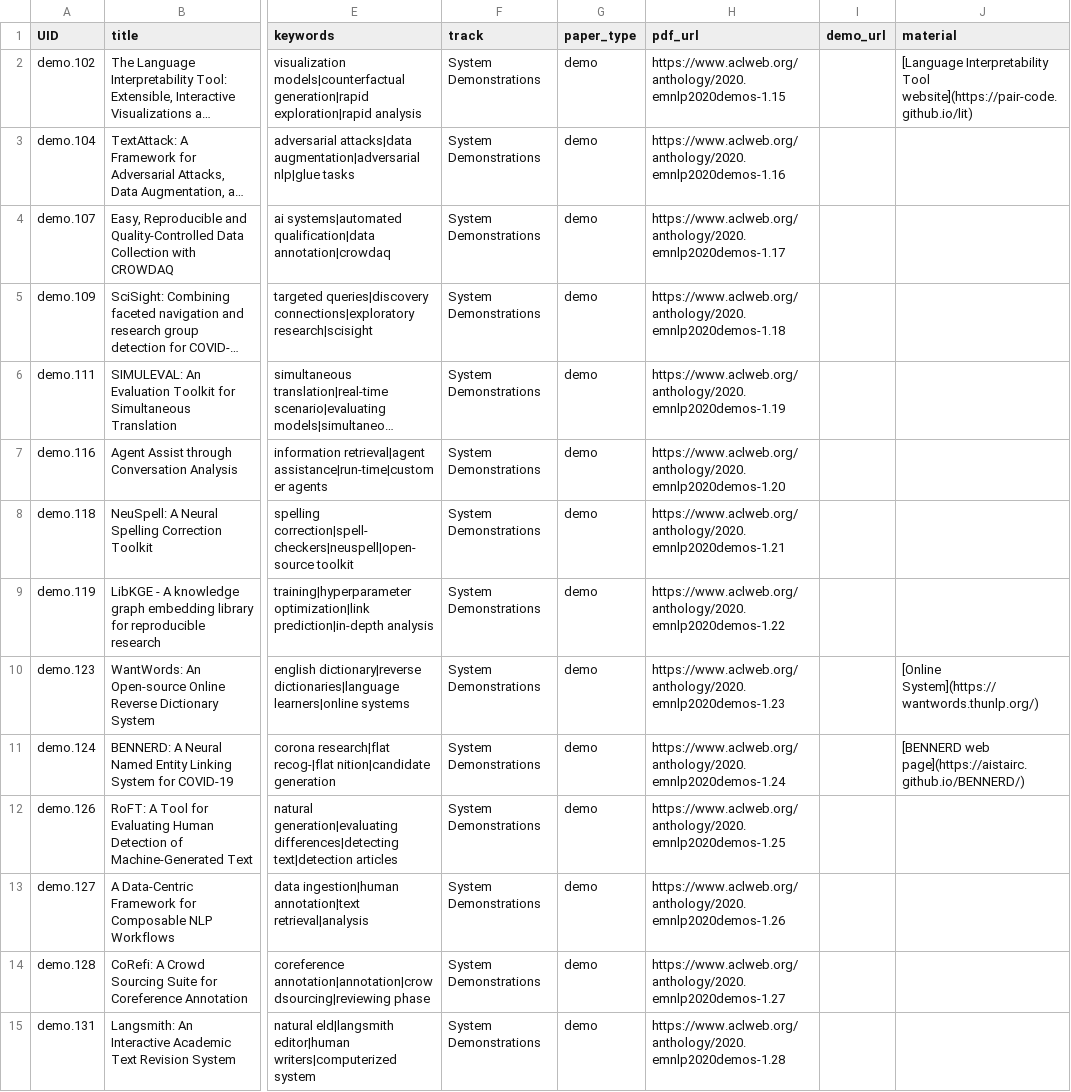
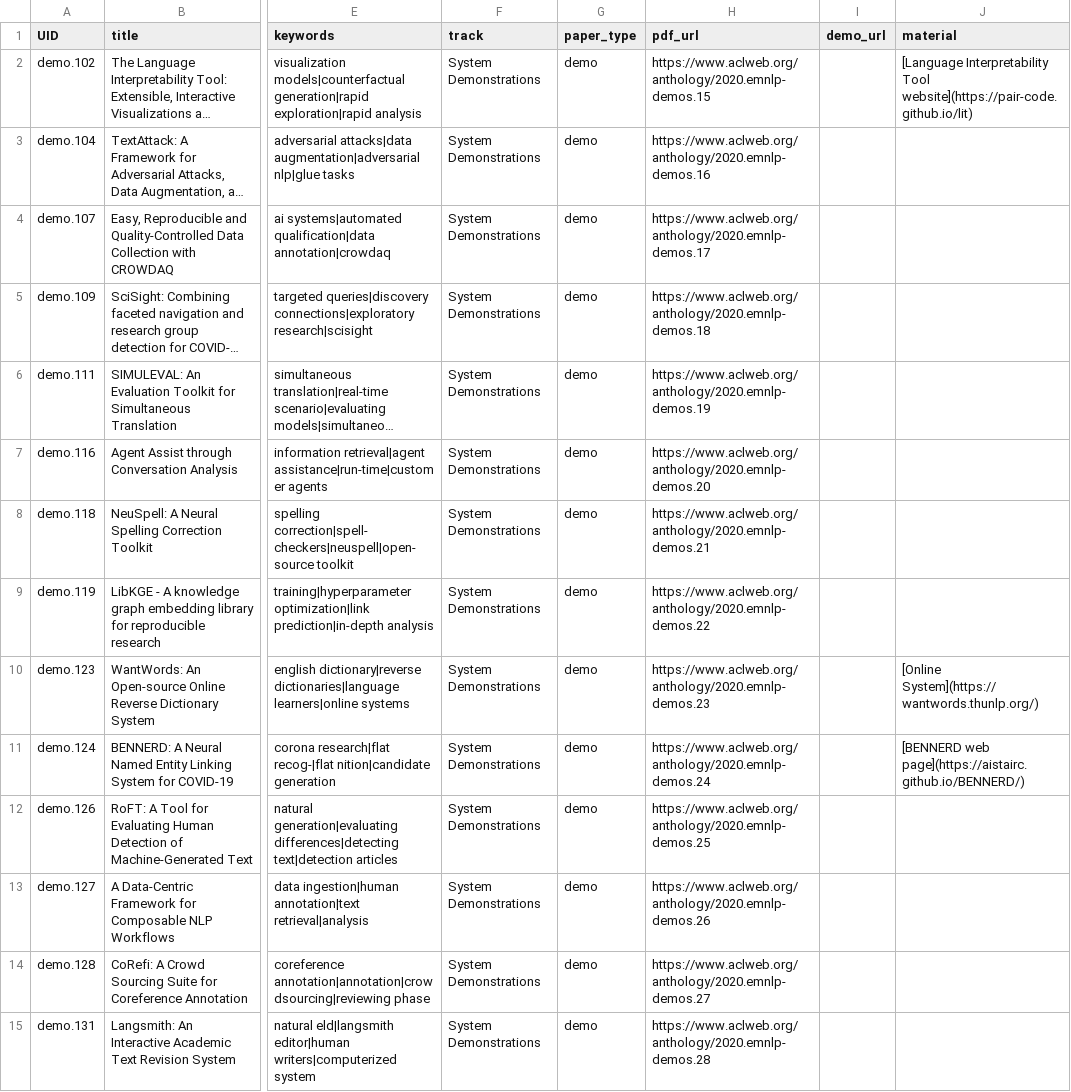
Before and after one commit to acl-org/emnlp-2020-virtual-conference, a CSV file: sitedata/demo_papers.csv, drawn as a sheet; only a part is shown, gaps mark what is left out; long unchanged cells end in …; the diff covers the shown part only; the diff names each change by its address in the sheet, - before the commit and + after, or states it on an @@ line.

Commit message:
No issue - More data entry
- Fix demo paper links
- Update findings papers

```diff
--- a/sitedata/demo_papers.csv
+++ b/sitedata/demo_papers.csv
-H2 (pdf_url): https://www.aclweb.org/anthology/2020.emnlp2020demos-1.15
+H2 (pdf_url): https://www.aclweb.org/anthology/2020.emnlp-demos.15
-H3 (pdf_url): https://www.aclweb.org/anthology/2020.emnlp2020demos-1.16
+H3 (pdf_url): https://www.aclweb.org/anthology/2020.emnlp-demos.16
-H4 (pdf_url): https://www.aclweb.org/anthology/2020.emnlp2020demos-1.17
+H4 (pdf_url): https://www.aclweb.org/anthology/2020.emnlp-demos.17
-H5 (pdf_url): https://www.aclweb.org/anthology/2020.emnlp2020demos-1.18
+H5 (pdf_url): https://www.aclweb.org/anthology/2020.emnlp-demos.18
-H6 (pdf_url): https://www.aclweb.org/anthology/2020.emnlp2020demos-1.19
+H6 (pdf_url): https://www.aclweb.org/anthology/2020.emnlp-demos.19
-H7 (pdf_url): https://www.aclweb.org/anthology/2020.emnlp2020demos-1.20
+H7 (pdf_url): https://www.aclweb.org/anthology/2020.emnlp-demos.20
-H8 (pdf_url): https://www.aclweb.org/anthology/2020.emnlp2020demos-1.21
+H8 (pdf_url): https://www.aclweb.org/anthology/2020.emnlp-demos.21
-H9 (pdf_url): https://www.aclweb.org/anthology/2020.emnlp2020demos-1.22
+H9 (pdf_url): https://www.aclweb.org/anthology/2020.emnlp-demos.22
-H10 (pdf_url): https://www.aclweb.org/anthology/2020.emnlp2020demos-1.23
+H10 (pdf_url): https://www.aclweb.org/anthology/2020.emnlp-demos.23
-H11 (pdf_url): https://www.aclweb.org/anthology/2020.emnlp2020demos-1.24
+H11 (pdf_url): https://www.aclweb.org/anthology/2020.emnlp-demos.24
-H12 (pdf_url): https://www.aclweb.org/anthology/2020.emnlp2020demos-1.25
+H12 (pdf_url): https://www.aclweb.org/anthology/2020.emnlp-demos.25
-H13 (pdf_url): https://www.aclweb.org/anthology/2020.emnlp2020demos-1.26
+H13 (pdf_url): https://www.aclweb.org/anthology/2020.emnlp-demos.26
-H14 (pdf_url): https://www.aclweb.org/anthology/2020.emnlp2020demos-1.27
+H14 (pdf_url): https://www.aclweb.org/anthology/2020.emnlp-demos.27
-H15 (pdf_url): https://www.aclweb.org/anthology/2020.emnlp2020demos-1.28
+H15 (pdf_url): https://www.aclweb.org/anthology/2020.emnlp-demos.28
```
Also changed, not shown: 15 edited cells elsewhere in this file, sitedata/findings_papers.csv, 2 other files.
